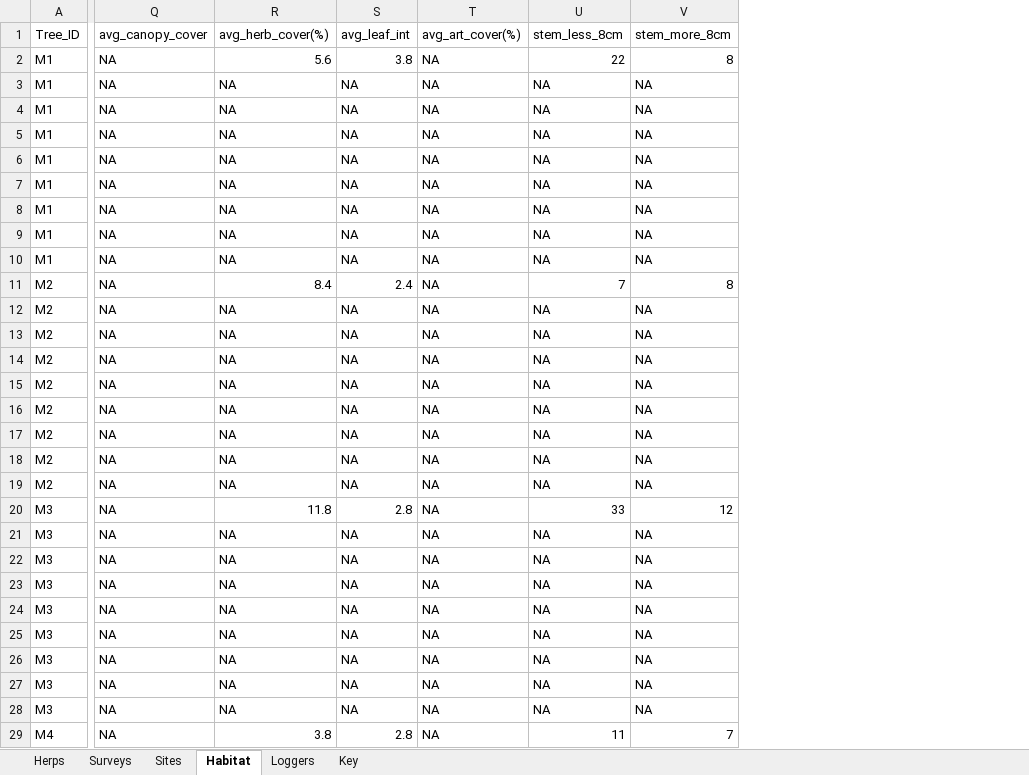
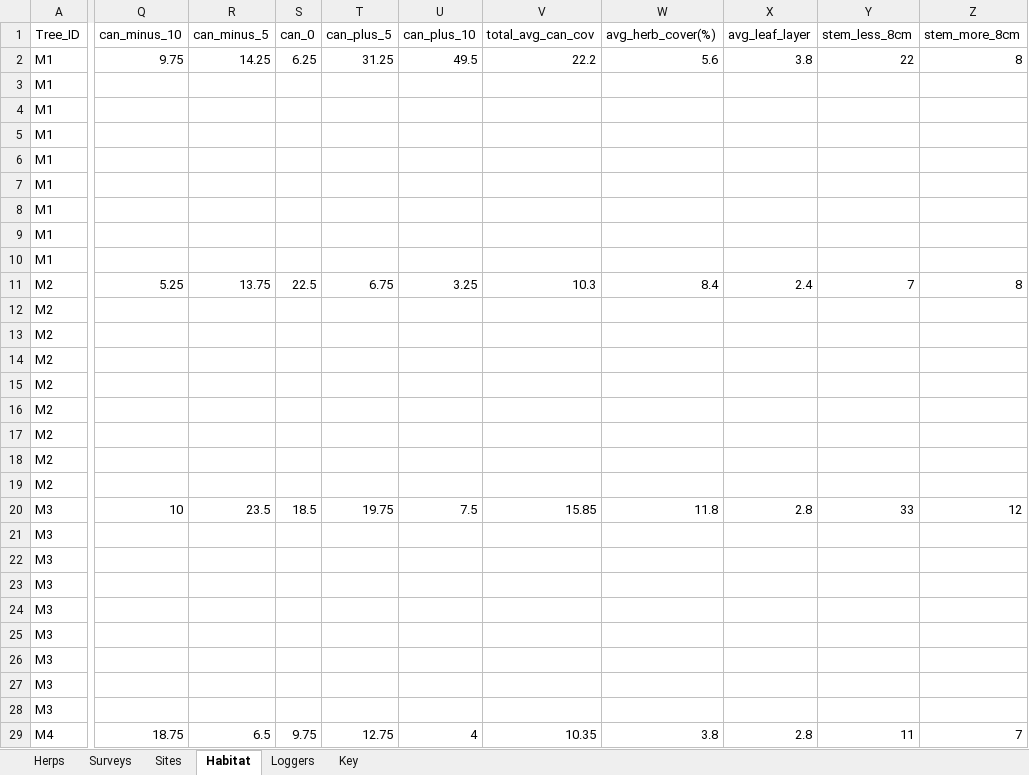
Before and after one commit to JBorden123/ASF, an Excel workbook: raw_data/arabuko_sokoke_11.xlsx, sheet Habitat, drawn as a sheet; only a part is shown, gaps mark what is left out; values as stored, in another font and other column widths than the file's, no borders; removed rows and columns are numbered as before the commit, all else as after; the diff covers the shown part only; the diff names each change by its address in the sheet, - before the commit and + after, or states it on an @@ line.

Commit message:
add columns in original excel for avg canopy details. Create HabSummary csv for habitat summary details

```diff
--- a/raw_data/arabuko_sokoke_11.xlsx (sheet Habitat)
+++ b/raw_data/arabuko_sokoke_11.xlsx (sheet Habitat)
-column Q (avg_canopy_cover), rows 2-29: all NA
+column Q (can_minus_10), rows 2-29: 9.75 |  |  |  |  |  |  |  |  | 5.25 |  |  |  |  |  |  |  |  | 10 |  |  |  |  |  |  |  |  | 18.75
+column R (can_minus_5), rows 2-29: 14.25 |  |  |  |  |  |  |  |  | 13.75 |  |  |  |  |  |  |  |  | 23.5 |  |  |  |  |  |  |  |  | 6.5
+column S (can_0), rows 2-29: 6.25 |  |  |  |  |  |  |  |  | 22.5 |  |  |  |  |  |  |  |  | 18.5 |  |  |  |  |  |  |  |  | 9.75
+column T (can_plus_5), rows 2-29: 31.25 |  |  |  |  |  |  |  |  | 6.75 |  |  |  |  |  |  |  |  | 19.75 |  |  |  |  |  |  |  |  | 12.75
+column U (can_plus_10), rows 2-29: 49.5 |  |  |  |  |  |  |  |  | 3.25 |  |  |  |  |  |  |  |  | 7.5 |  |  |  |  |  |  |  |  | 4
+column V (total_avg_can_cov), rows 2-29: 22.2 |  |  |  |  |  |  |  |  | 10.3 |  |  |  |  |  |  |  |  | 15.85 |  |  |  |  |  |  |  |  | 10.35
-column S (avg_leaf_int), rows 2-29: 3.8 | NA | NA | NA | NA | NA | NA | NA | NA | 2.4 | NA | NA | NA | NA | NA | NA | NA | NA | 2.8 | NA | NA | NA | NA | NA | NA | NA | NA | 2.8
-column T (avg_art_cover(%)), rows 2-29: all NA
+column X (avg_leaf_layer), rows 2-29: 3.8 |  |  |  |  |  |  |  |  | 2.4 |  |  |  |  |  |  |  |  | 2.8 |  |  |  |  |  |  |  |  | 2.8
-W3:W10 (avg_herb_cover(%)): NA
+W3:W10 (avg_herb_cover(%)): (empty)
-Y3:Y10 (stem_less_8cm): NA
+Y3:Y10 (stem_less_8cm): (empty)
-Z3:Z10 (stem_more_8cm): NA
+Z3:Z10 (stem_more_8cm): (empty)
-W12:W19 (avg_herb_cover(%)): NA
+W12:W19 (avg_herb_cover(%)): (empty)
-Y12:Y19 (stem_less_8cm): NA
+Y12:Y19 (stem_less_8cm): (empty)
-Z12:Z19 (stem_more_8cm): NA
+Z12:Z19 (stem_more_8cm): (empty)
-W21:W28 (avg_herb_cover(%)): NA
+W21:W28 (avg_herb_cover(%)): (empty)
-Y21:Y28 (stem_less_8cm): NA
+Y21:Y28 (stem_less_8cm): (empty)
-Z21:Z28 (stem_more_8cm): NA
+Z21:Z28 (stem_more_8cm): (empty)
```
Also changed, not shown: 1676 edited cells elsewhere in this sheet, formulas that keep their value, 2 other files.
